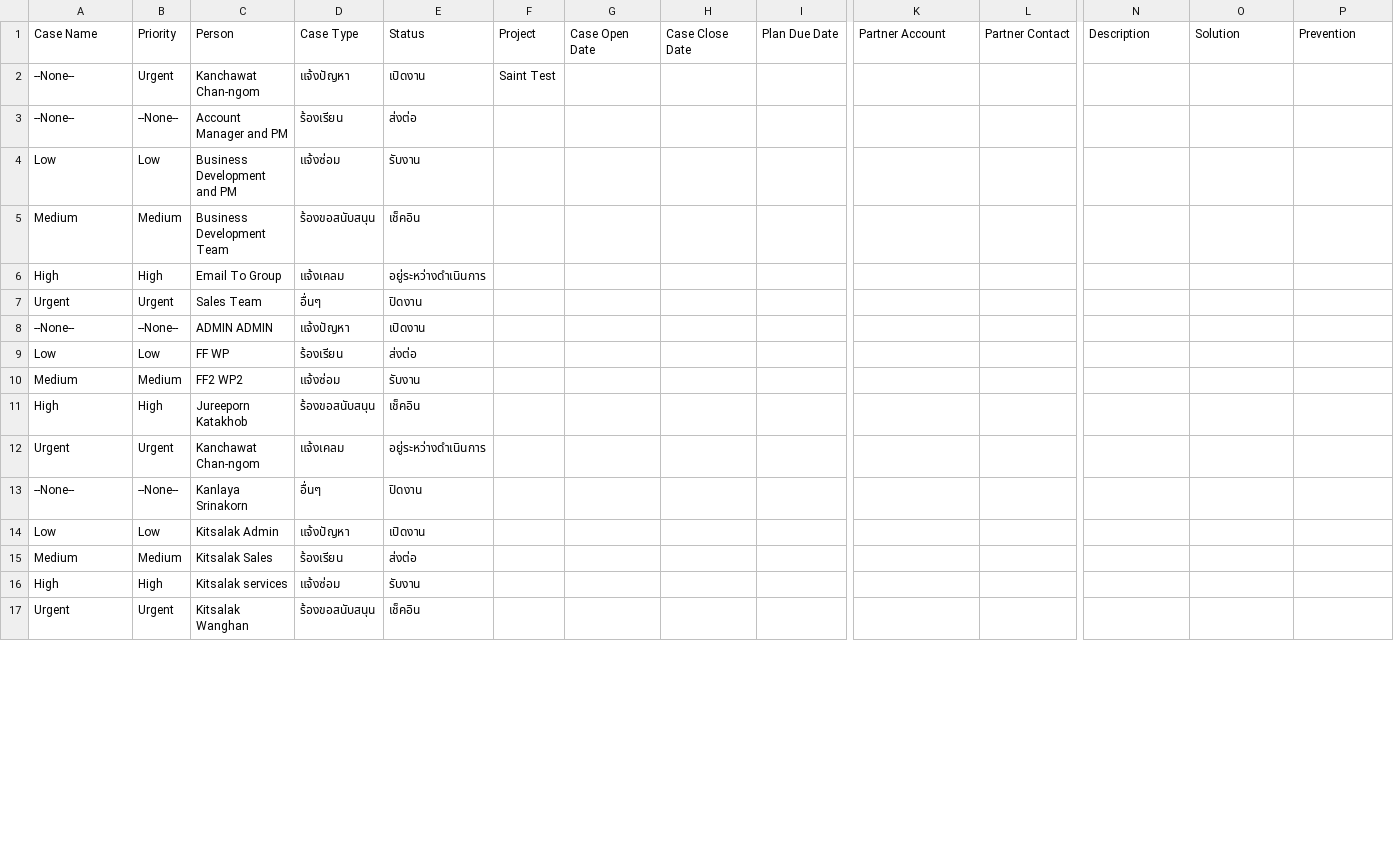
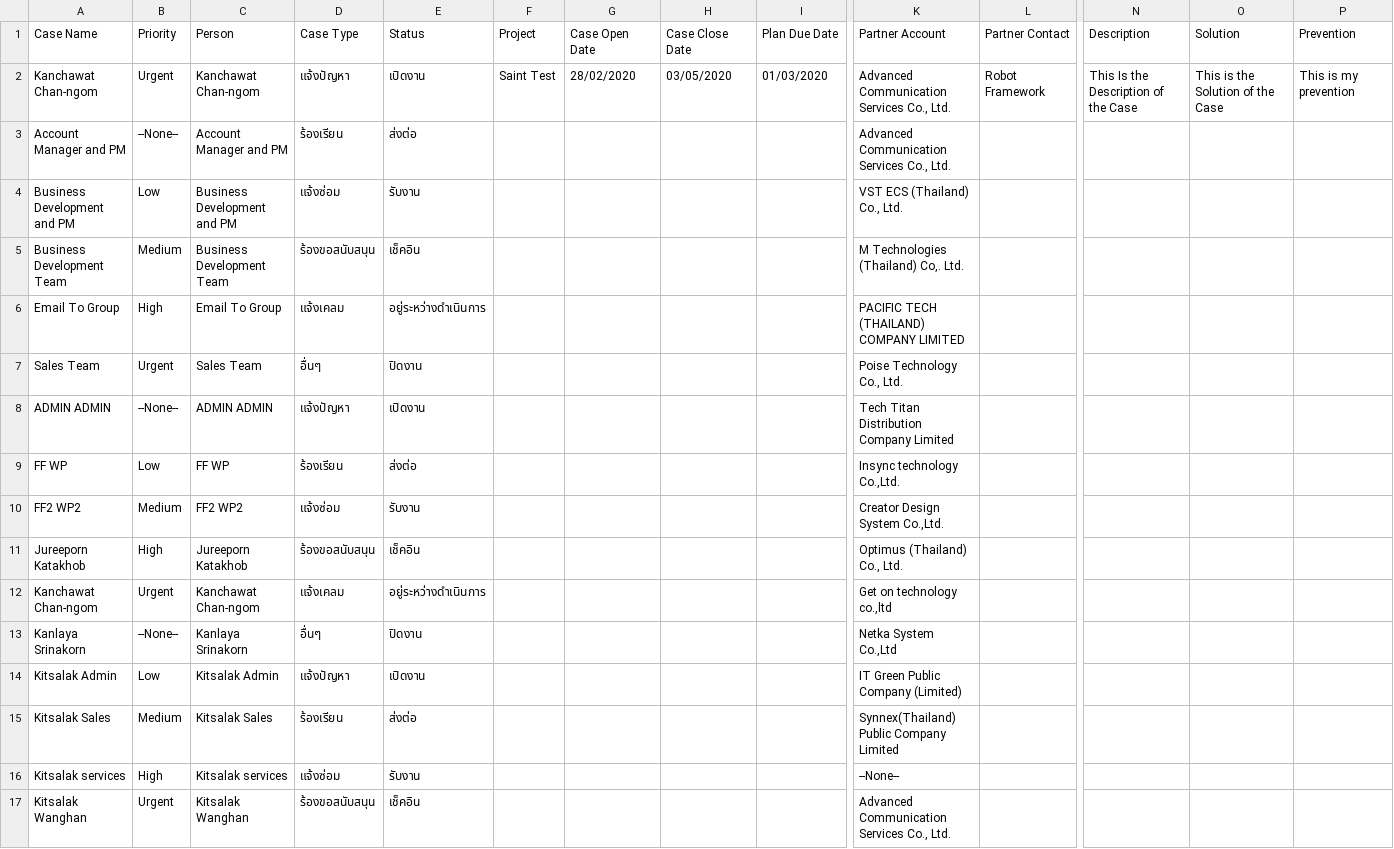
Before and after one commit to weh2017/robotScripts, a CSV file: AISCRM/create_case_module/create_case_module.csv, drawn as a sheet; only a part is shown, gaps mark what is left out; removed rows and columns are numbered as before the commit, all else as after; rows hold the shown columns only; the diff covers the shown part only; the diff names each change by its address in the sheet, - before the commit and + after, or states it on an @@ line.

Commit message:
pushed on 25/02/2020.continuing script case module

```diff
--- a/AISCRM/create_case_module/create_case_module.csv
+++ b/AISCRM/create_case_module/create_case_module.csv
-row 2: --None-- | Urgent | Kanchawat Chan-ngom | แจ้งปัญหา | เปิดงาน | Saint Test
+row 2: Kanchawat Chan-ngom | Urgent | Kanchawat Chan-ngom | แจ้งปัญหา | เปิดงาน | Saint Test | 28/02/2020 | 03/05/2020 | 01/03/2020 | Advanced Communication Services Co., Ltd. | Robot Framework | This Is the Description of the Case | This is the Solution of the Case | This is my prevention
-A3 (Case Name): --None--
+A3 (Case Name): Account Manager and PM
-K3 (Partner Account): (empty)
+K3 (Partner Account): Advanced Communication Services Co., Ltd.
-A4 (Case Name): Low
+A4 (Case Name): Business Development and PM
-K4 (Partner Account): (empty)
+K4 (Partner Account): VST ECS (Thailand) Co., Ltd.
-A5 (Case Name): Medium
+A5 (Case Name): Business Development Team
-K5 (Partner Account): (empty)
+K5 (Partner Account): M Technologies (Thailand) Co,. Ltd.
-A6 (Case Name): High
+A6 (Case Name): Email To Group
-K6 (Partner Account): (empty)
+K6 (Partner Account): PACIFIC TECH (THAILAND) COMPANY LIMITED
-A7 (Case Name): Urgent
+A7 (Case Name): Sales Team
-K7 (Partner Account): (empty)
+K7 (Partner Account): Poise Technology Co., Ltd.
-A8 (Case Name): --None--
+A8 (Case Name): ADMIN ADMIN
-K8 (Partner Account): (empty)
+K8 (Partner Account): Tech Titan Distribution Company Limited
-A9 (Case Name): Low
+A9 (Case Name): FF WP
-K9 (Partner Account): (empty)
+K9 (Partner Account): Insync technology Co.,Ltd.
-A10 (Case Name): Medium
+A10 (Case Name): FF2 WP2
-K10 (Partner Account): (empty)
+K10 (Partner Account): Creator Design System Co.,Ltd.
-A11 (Case Name): High
+A11 (Case Name): Jureeporn Katakhob
-K11 (Partner Account): (empty)
+K11 (Partner Account): Optimus (Thailand) Co., Ltd.
-A12 (Case Name): Urgent
+A12 (Case Name): Kanchawat Chan-ngom
-K12 (Partner Account): (empty)
+K12 (Partner Account): Get on technology co.,ltd
-A13 (Case Name): --None--
+A13 (Case Name): Kanlaya Srinakorn
-K13 (Partner Account): (empty)
+K13 (Partner Account): Netka System Co.,Ltd
-A14 (Case Name): Low
+A14 (Case Name): Kitsalak Admin
-K14 (Partner Account): (empty)
+K14 (Partner Account): IT Green Public Company (Limited)
-A15 (Case Name): Medium
+A15 (Case Name): Kitsalak Sales
-K15 (Partner Account): (empty)
+K15 (Partner Account): Synnex(Thailand) Public Company Limited
-A16 (Case Name): High
+A16 (Case Name): Kitsalak services
-K16 (Partner Account): (empty)
+K16 (Partner Account): --None--
-A17 (Case Name): Urgent
+A17 (Case Name): Kitsalak Wanghan
-K17 (Partner Account): (empty)
+K17 (Partner Account): Advanced Communication Services Co., Ltd.
```
Also changed, not shown: 47 edited cells elsewhere in this file, AISCRM/resources/sales_visit2.csv, 24 other files.
